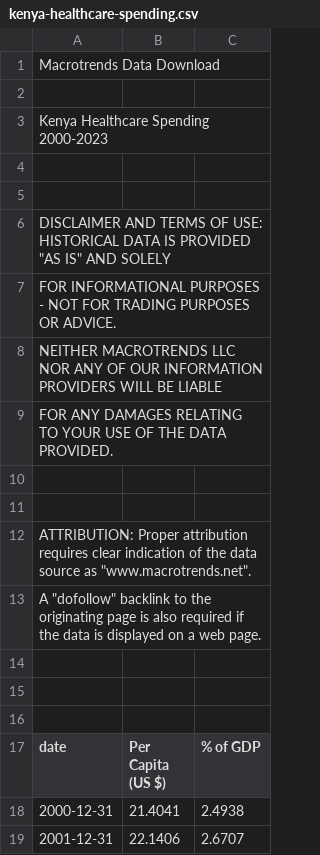
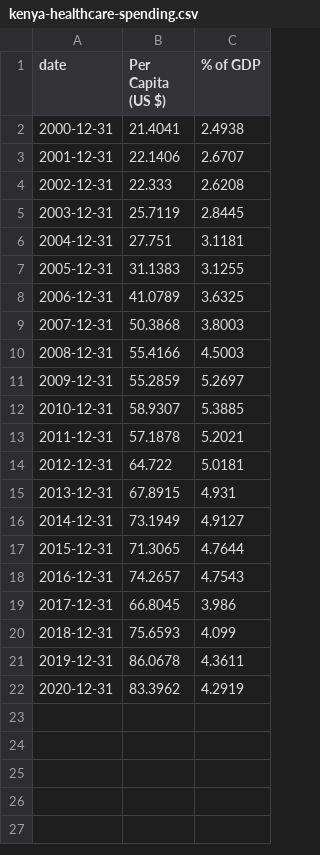
Before and after one commit to teofizzy/dte_datathon, a CSV file: src/data/kenya-healthcare-spending.csv, drawn as a sheet; only a part is shown; the shorter side is filled out with more unchanged rows; the diff names each change by its address in the sheet, - before the commit and + after, or states it on an @@ line.

```diff
--- a/src/data/kenya-healthcare-spending.csv
+++ b/src/data/kenya-healthcare-spending.csv
-row 1: Macrotrends Data Download
-row 2: (empty)
-row 3: Kenya Healthcare Spending 2000-2023
-row 4: (empty)
-row 5: (empty)
-row 6: DISCLAIMER AND TERMS OF USE: HISTORICAL DATA IS PROVIDED "AS IS" AND SOLELY
-row 7: FOR INFORMATIONAL PURPOSES - NOT FOR TRADING PURPOSES OR ADVICE.
-row 8: NEITHER MACROTRENDS LLC NOR ANY OF OUR INFORMATION PROVIDERS WILL BE LIABLE
-row 9: FOR ANY DAMAGES RELATING TO YOUR USE OF THE DATA PROVIDED.
-row 10: (empty)
-row 11: (empty)
-row 12: ATTRIBUTION: Proper attribution requires clear indication of the data source as "www.macrotrends.net".
-row 13: A "dofollow" backlink to the originating page is also required if the data is displayed on a web page.
-row 14: (empty)
-row 15: (empty)
-row 16: (empty)
```
Also changed, not shown: src/data/kenya-gdp-gross-domestic-product.csv, src/data/kenya-rural-population.csv, 4 other files.
